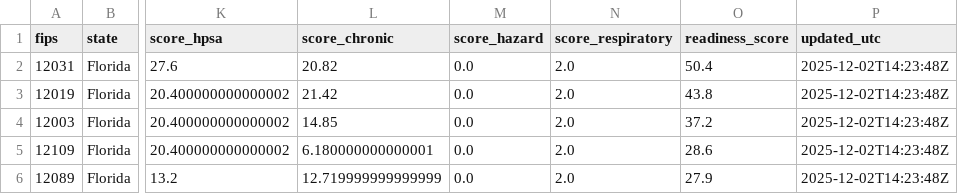
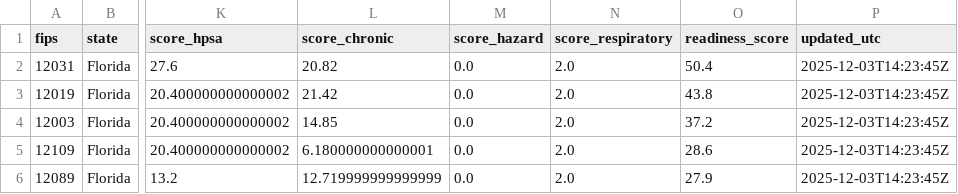
Before and after one commit to scottmadden/jax-health-scorecard, a CSV file: data/scorecard.csv, drawn as a sheet; only a part is shown, gaps mark what is left out; the diff names each change by its address in the sheet, - before the commit and + after, or states it on an @@ line.

```diff
--- a/data/scorecard.csv
+++ b/data/scorecard.csv
-P2:P6 (updated_utc): 2025-12-02T14:23:48Z
+P2:P6 (updated_utc): 2025-12-03T14:23:45Z
```
Also changed, not shown: 4 other files.
